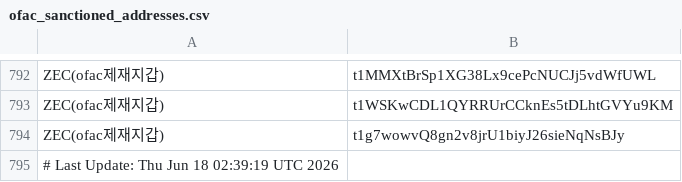
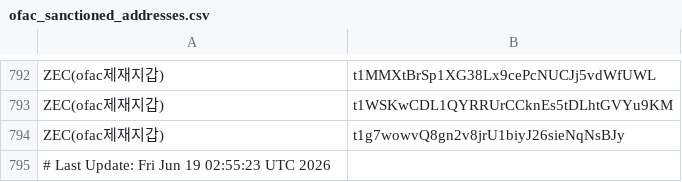
Before and after one commit to kuyongjin/blacklist-wallet-daily-check, a CSV file: ofac_sanctioned_addresses.csv, drawn as a sheet; only a part is shown, gaps mark what is left out.

```diff
--- a/ofac_sanctioned_addresses.csv
+++ b/ofac_sanctioned_addresses.csv
@@ -794,2 +794,2 @@ ZEC(ofac제재지갑),t1WSKwCDL1QYRRUrCCknEs5tDLhtGVYu9KM
 ZEC(ofac제재지갑),t1g7wowvQ8gn2v8jrU1biyJ26sieNqNsBJy
-# Last Update: Thu Jun 18 02:39:19 UTC 2026
+# Last Update: Fri Jun 19 02:55:23 UTC 2026
```
Also changed, not shown: opensanctions_addresses.csv.
